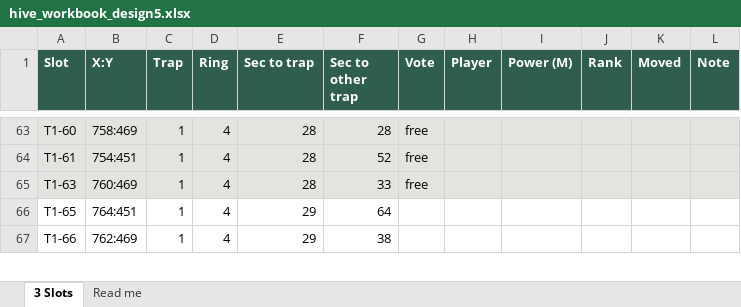
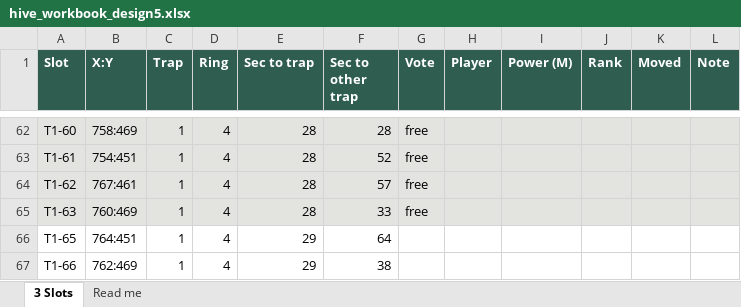
Before and after one commit to MarsmanKingshot/gld-hive-2to1, an Excel workbook: hive_workbook_design5.xlsx, sheet 3 Slots, drawn as a sheet; only a part is shown, gaps mark what is left out; values as stored, in another font and other column widths than the file's, no borders; the diff covers the shown part only; the diff names each change by its address in the sheet, - before the commit and + after, or states it on an @@ line.

```diff
--- a/hive_workbook_design5.xlsx (sheet 3 Slots)
+++ b/hive_workbook_design5.xlsx (sheet 3 Slots)
+row 64: T1-62 | 767:461 | 1 | 4 | 28 | 57 | free
```
Also changed, not shown: 1 added row, 2 removed rows, 27 edited cells and cell formats elsewhere in this sheet, 7 other files.
